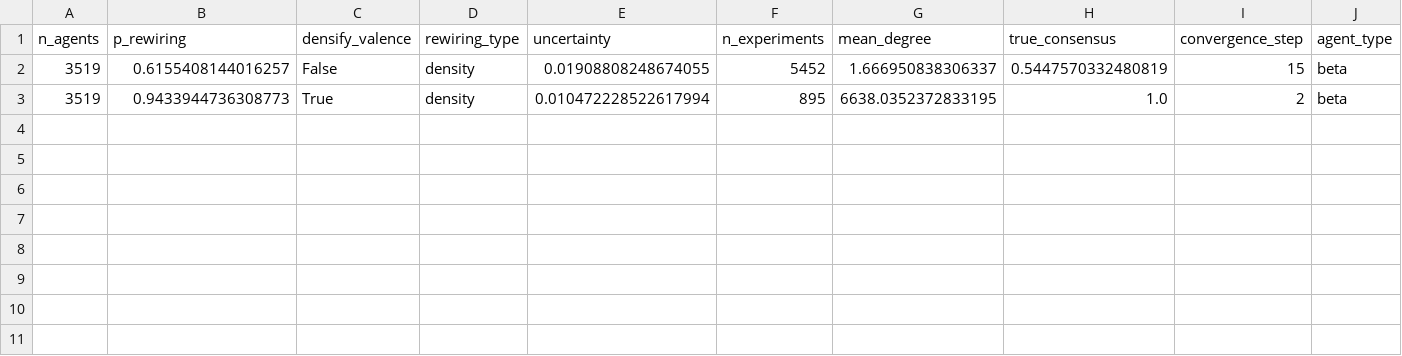
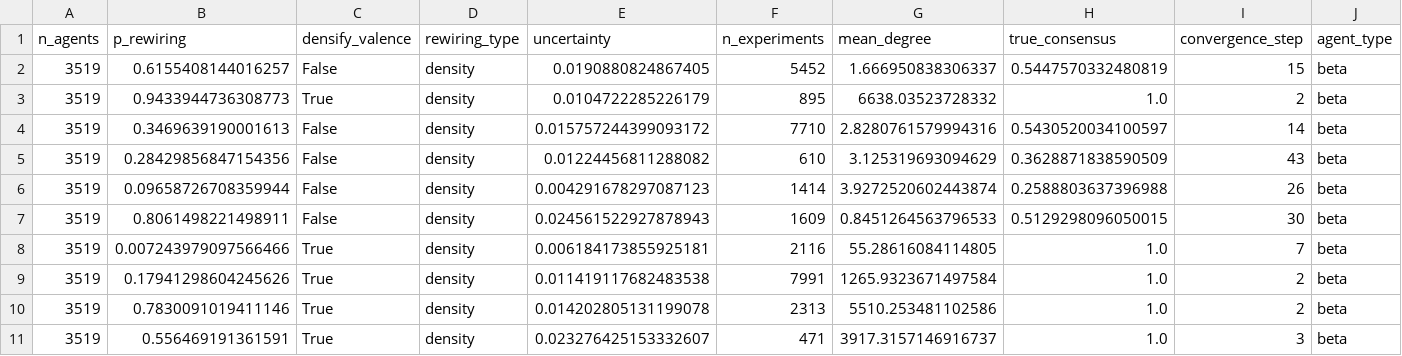
Before and after one commit to MNoichl/network_epistemology_playground, a CSV file: betaagent_perceptron_results_densify_df.csv, drawn as a sheet.

Commit message:
updating density datasets

```diff
--- a/betaagent_perceptron_results_densify_df.csv
+++ b/betaagent_perceptron_results_densify_df.csv
@@ -1,3 +1,11 @@
 n_agents,p_rewiring,densify_valence,rewiring_type,uncertainty,n_experiments,mean_degree,true_consensus,convergence_step,agent_type
-3519,0.6155408144016257,False,density,0.01908808248674055,5452,1.666950838306337,0.5447570332480819,15,beta
-3519,0.9433944736308773,True,density,0.010472228522617994,895,6638.0352372833195,1.0,2,beta
+3519,0.6155408144016257,False,density,0.0190880824867405,5452,1.666950838306337,0.5447570332480819,15,beta
+3519,0.9433944736308773,True,density,0.0104722285226179,895,6638.03523728332,1.0,2,beta
+3519,0.3469639190001613,False,density,0.015757244399093172,7710,2.8280761579994316,0.5430520034100597,14,beta
+3519,0.28429856847154356,False,density,0.01224456811288082,610,3.125319693094629,0.3628871838590509,43,beta
+3519,0.09658726708359944,False,density,0.004291678297087123,1414,3.9272520602443874,0.2588803637396988,26,beta
+3519,0.8061498221498911,False,density,0.024561522927878943,1609,0.8451264563796533,0.5129298096050015,30,beta
+3519,0.007243979097566466,True,density,0.006184173855925181,2116,55.28616084114805,1.0,7,beta
+3519,0.17941298604245626,True,density,0.011419117682483538,7991,1265.9323671497584,1.0,2,beta
+3519,0.7830091019411146,True,density,0.014202805131199078,2313,5510.253481102586,1.0,2,beta
+3519,0.556469191361591,True,density,0.023276425153332607,471,3917.3157146916737,1.0,3,beta
```
Also changed, not shown: 1 other file.
